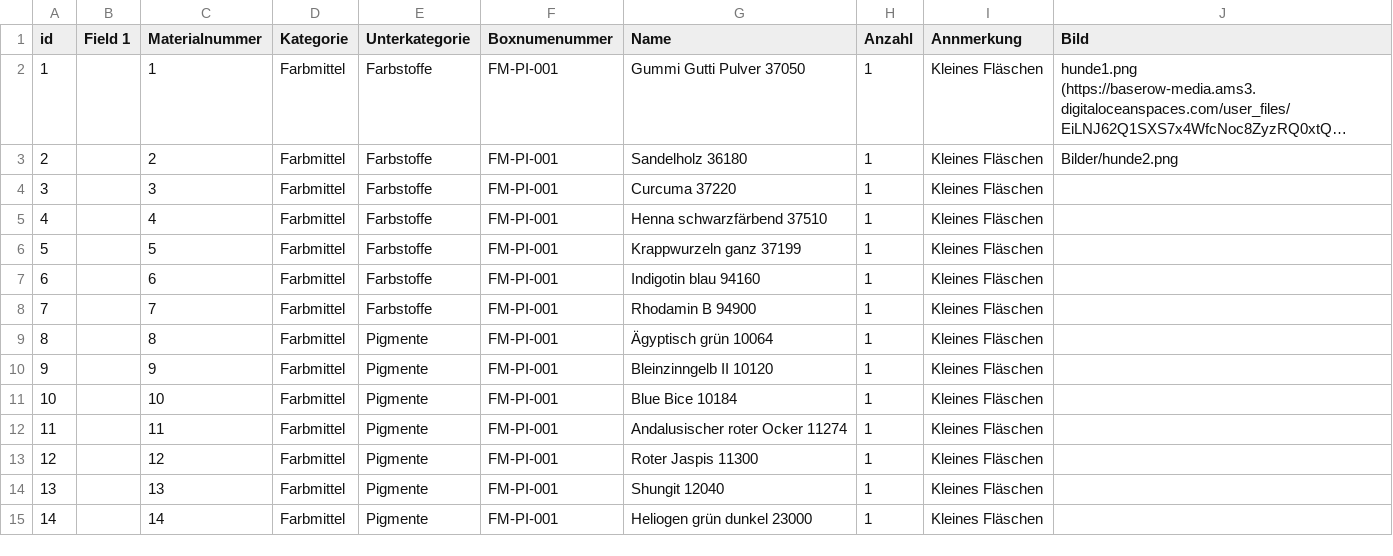
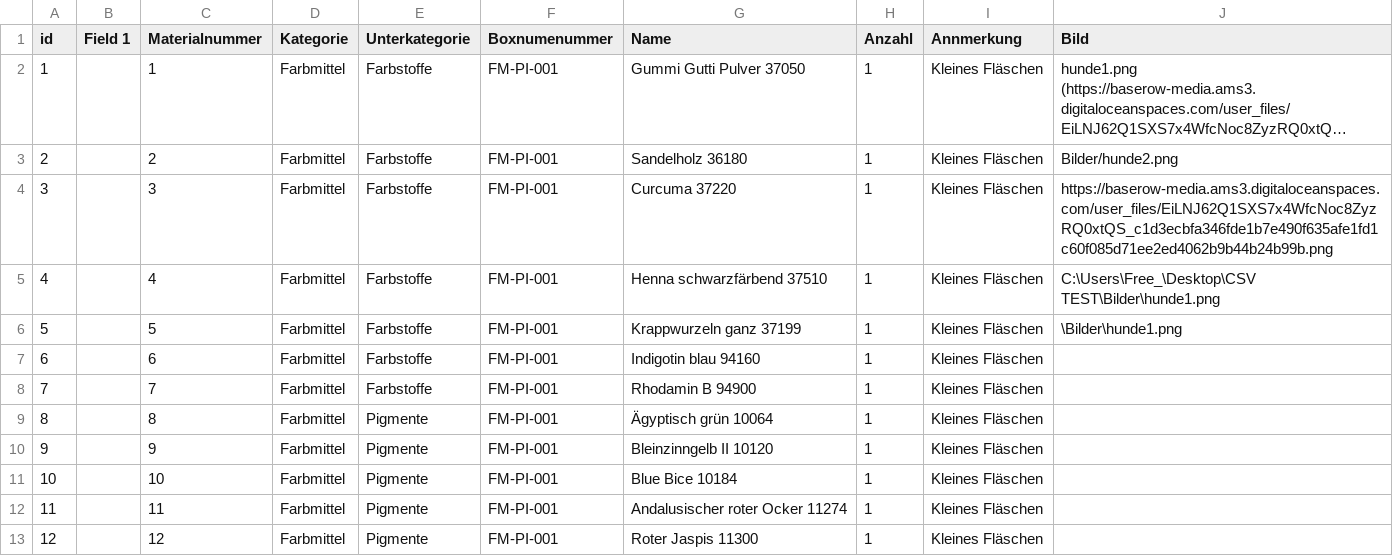
Before and after one commit to istmirRegal/Materialliste, a CSV file: Materielien_Bilder_Test.csv, drawn as a sheet; only a part is shown; the shorter side is filled out with more unchanged rows; long unchanged cells end in ….

Commit message:
Update Materielien_Bilder_Test.csv

```diff
--- a/Materielien_Bilder_Test.csv
+++ b/Materielien_Bilder_Test.csv
@@ -3,5 +3,5 @@
 2,,2,Farbmittel,Farbstoffe,FM-PI-001,Sandelholz 36180,1,Kleines Fläschen,Bilder/hunde2.png
-3,,3,Farbmittel,Farbstoffe,FM-PI-001,Curcuma 37220,1,Kleines Fläschen,
-4,,4,Farbmittel,Farbstoffe,FM-PI-001,Henna schwarzfärbend 37510,1,Kleines Fläschen,
-5,,5,Farbmittel,Farbstoffe,FM-PI-001,Krappwurzeln ganz 37199,1,Kleines Fläschen,
+3,,3,Farbmittel,Farbstoffe,FM-PI-001,Curcuma 37220,1,Kleines Fläschen,https://baserow-media.ams3.digitaloceanspaces.com/user_files/EiLNJ62Q1SXS7x4WfcNoc8ZyzRQ0xtQS_c1d3ecbfa346fde1b7e490f635afe1fd1c60f085d71ee2ed4062b9b44b24b99b.png
+4,,4,Farbmittel,Farbstoffe,FM-PI-001,Henna schwarzfärbend 37510,1,Kleines Fläschen,C:\Users\Free_\Desktop\CSV TEST\Bilder\hunde1.png
+5,,5,Farbmittel,Farbstoffe,FM-PI-001,Krappwurzeln ganz 37199,1,Kleines Fläschen,\Bilder\hunde1.png
 6,,6,Farbmittel,Farbstoffe,FM-PI-001,Indigotin blau 94160,1,Kleines Fläschen,
```
